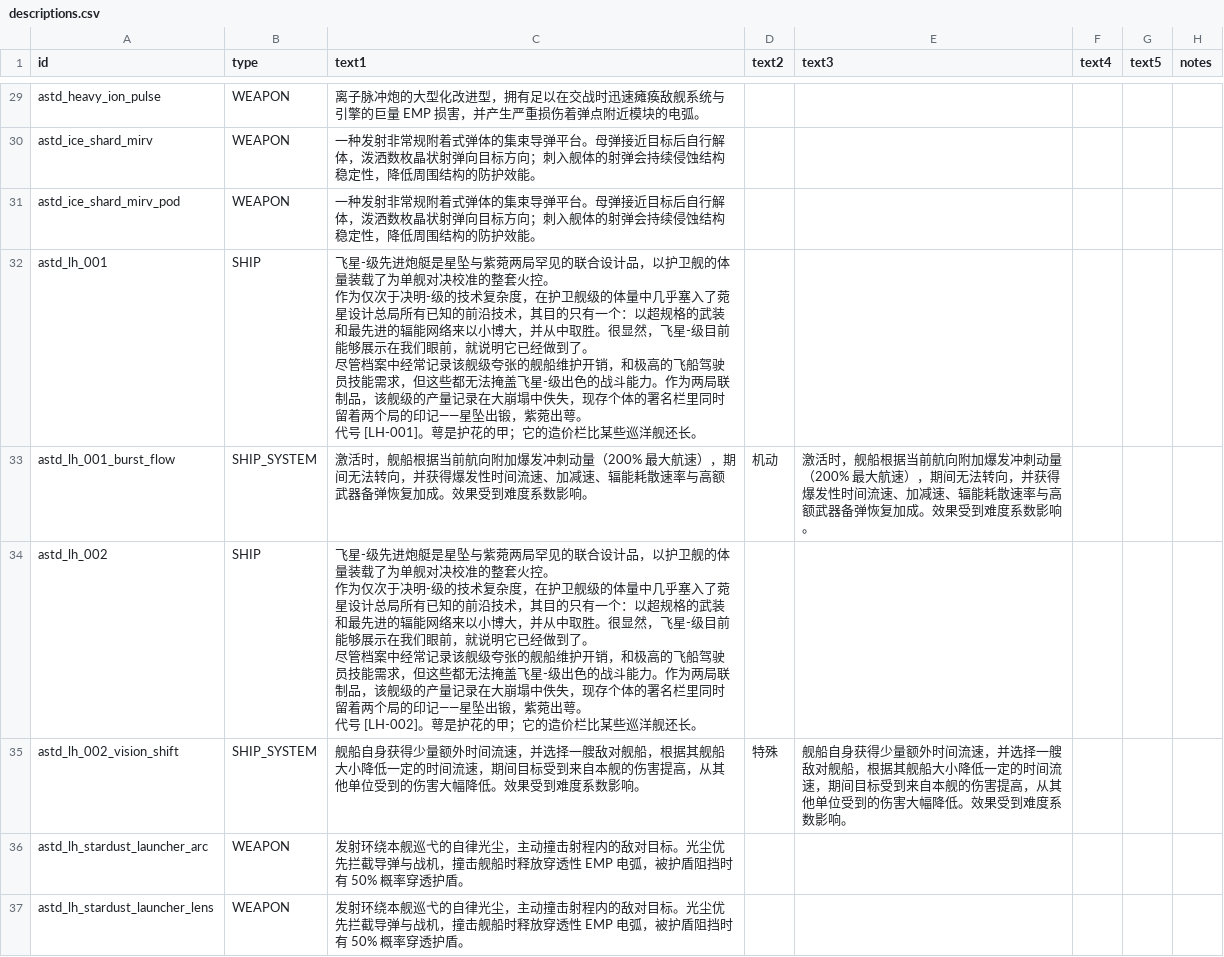
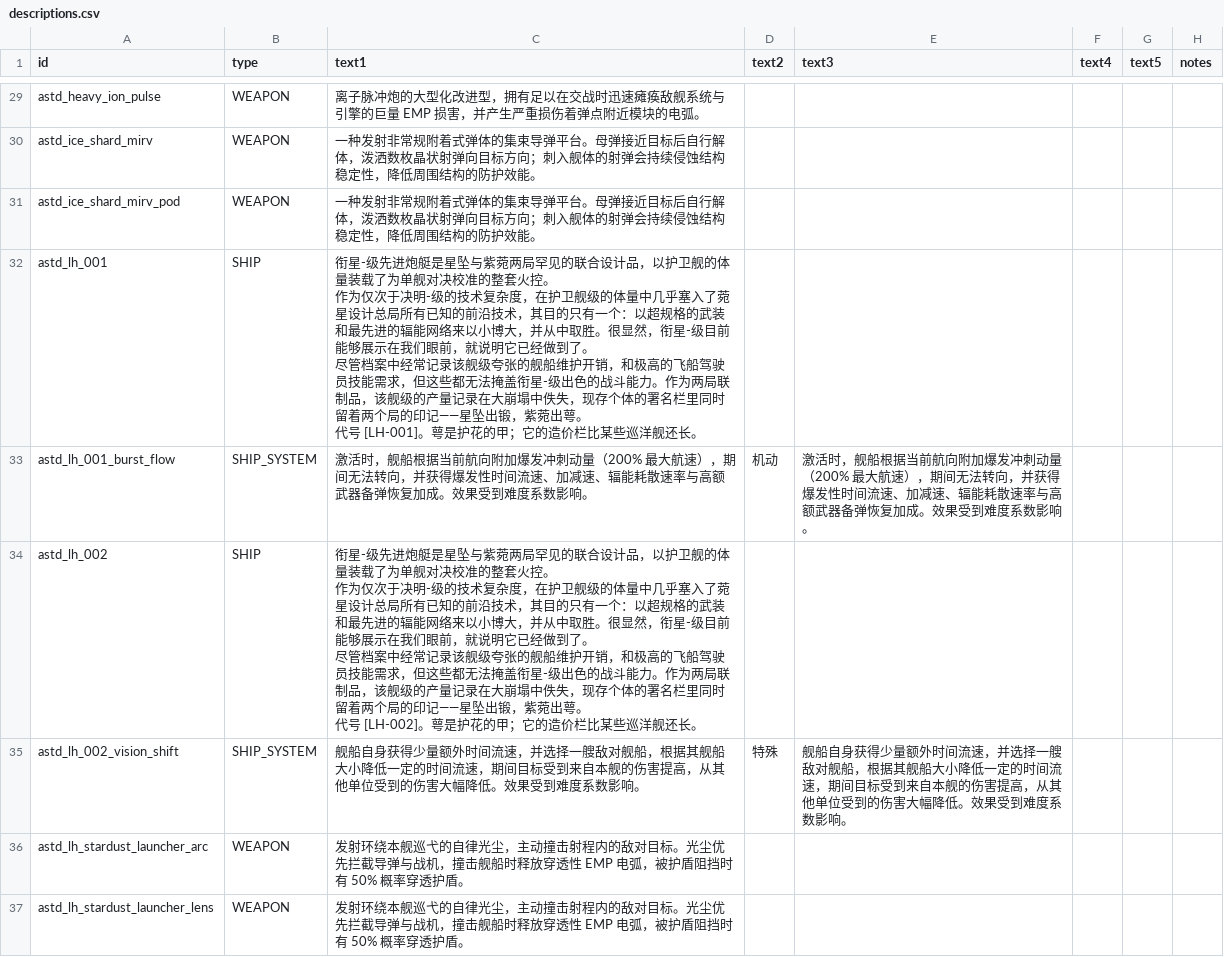
Before and after one commit to KasumiNova/AsteriaDirectorate, a CSV file: contents/data/strings/descriptions.csv, drawn as a sheet; only a part is shown, gaps mark what is left out.

```diff
--- a/contents/data/strings/descriptions.csv
+++ b/contents/data/strings/descriptions.csv
@@ -39,17 +39,17 @@ astd_ice_shard_mirv,WEAPON,一种发射非常规附着式弹体的集束导弹
 astd_ice_shard_mirv_pod,WEAPON,一种发射非常规附着式弹体的集束导弹平台。母弹接近目标后自行解体，泼洒数枚晶状射弹向目标方向；刺入舰体的射弹会持续侵蚀结构稳定性，降低周围结构的防护效能。,,,,,
-astd_lh_001,SHIP,"飞星-级先进炮艇是星坠与紫菀两局罕见的联合设计品，以护卫舰的体量装载了为单舰对决校准的整套火控。
-
-作为仅次于决明-级的技术复杂度，在护卫舰级的体量中几乎塞入了菀星设计总局所有已知的前沿技术，其目的只有一个：以超规格的武装和最先进的辐能网络来以小博大，并从中取胜。很显然，飞星-级目前能够展示在我们眼前，就说明它已经做到了。
-
-尽管档案中经常记录该舰级夸张的舰船维护开销，和极高的飞船驾驶员技能需求，但这些都无法掩盖飞星-级出色的战斗能力。作为两局联制品，该舰级的产量记录在大崩塌中佚失，现存个体的署名栏里同时留着两个局的印记——星坠出锻，紫菀出萼。
-
-代号 [LH-001]。萼是护花的甲；它的造价栏比某些巡洋舰还长。",,,,,
+astd_lh_001,SHIP,"衔星-级先进炮艇是星坠与紫菀两局罕见的联合设计品，以护卫舰的体量装载了为单舰对决校准的整套火控。
+
+作为仅次于决明-级的技术复杂度，在护卫舰级的体量中几乎塞入了菀星设计总局所有已知的前沿技术，其目的只有一个：以超规格的武装和最先进的辐能网络来以小博大，并从中取胜。很显然，衔星-级目前能够展示在我们眼前，就说明它已经做到了。
+
+尽管档案中经常记录该舰级夸张的舰船维护开销，和极高的飞船驾驶员技能需求，但这些都无法掩盖衔星-级出色的战斗能力。作为两局联制品，该舰级的产量记录在大崩塌中佚失，现存个体的署名栏里同时留着两个局的印记——星坠出锻，紫菀出萼。
+
+代号 [LH-001]。萼是护花的甲；它的造价栏比某些巡洋舰还长。",,,,,
 astd_lh_001_burst_flow,SHIP_SYSTEM,激活时，舰船根据当前航向附加爆发冲刺动量（200% 最大航速），期间无法转向，并获得爆发性时间流速、加减速、辐能耗散速率与高额武器备弹恢复加成。效果受到难度系数影响。,机动,激活时，舰船根据当前航向附加爆发冲刺动量（200% 最大航速），期间无法转向，并获得爆发性时间流速、加减速、辐能耗散速率与高额武器备弹恢复加成。效果受到难度系数影响。,,,
-astd_lh_002,SHIP,"飞星-级先进炮艇是星坠与紫菀两局罕见的联合设计品，以护卫舰的体量装载了为单舰对决校准的整套火控。
-
-作为仅次于决明-级的技术复杂度，在护卫舰级的体量中几乎塞入了菀星设计总局所有已知的前沿技术，其目的只有一个：以超规格的武装和最先进的辐能网络来以小博大，并从中取胜。很显然，飞星-级目前能够展示在我们眼前，就说明它已经做到了。
-
-尽管档案中经常记录该舰级夸张的舰船维护开销，和极高的飞船驾驶员技能需求，但这些都无法掩盖飞星-级出色的战斗能力。作为两局联制品，该舰级的产量记录在大崩塌中佚失，现存个体的署名栏里同时留着两个局的印记——星坠出锻，紫菀出萼。
-
-代号 [LH-002]。萼是护花的甲；它的造价栏比某些巡洋舰还长。",,,,,
+astd_lh_002,SHIP,"衔星-级先进炮艇是星坠与紫菀两局罕见的联合设计品，以护卫舰的体量装载了为单舰对决校准的整套火控。
+
+作为仅次于决明-级的技术复杂度，在护卫舰级的体量中几乎塞入了菀星设计总局所有已知的前沿技术，其目的只有一个：以超规格的武装和最先进的辐能网络来以小博大，并从中取胜。很显然，衔星-级目前能够展示在我们眼前，就说明它已经做到了。
+
+尽管档案中经常记录该舰级夸张的舰船维护开销，和极高的飞船驾驶员技能需求，但这些都无法掩盖衔星-级出色的战斗能力。作为两局联制品，该舰级的产量记录在大崩塌中佚失，现存个体的署名栏里同时留着两个局的印记——星坠出锻，紫菀出萼。
+
+代号 [LH-002]。萼是护花的甲；它的造价栏比某些巡洋舰还长。",,,,,
 astd_lh_002_vision_shift,SHIP_SYSTEM,舰船自身获得少量额外时间流速，并选择一艘敌对舰船，根据其舰船大小降低一定的时间流速，期间目标受到来自本舰的伤害提高，从其他单位受到的伤害大幅降低。效果受到难度系数影响。,特殊,舰船自身获得少量额外时间流速，并选择一艘敌对舰船，根据其舰船大小降低一定的时间流速，期间目标受到来自本舰的伤害提高，从其他单位受到的伤害大幅降低。效果受到难度系数影响。,,,
```
Also changed, not shown: contents/data/hulls/ship_data.csv, contents/data/weapons/weapon_data.csv, 14 other files.
